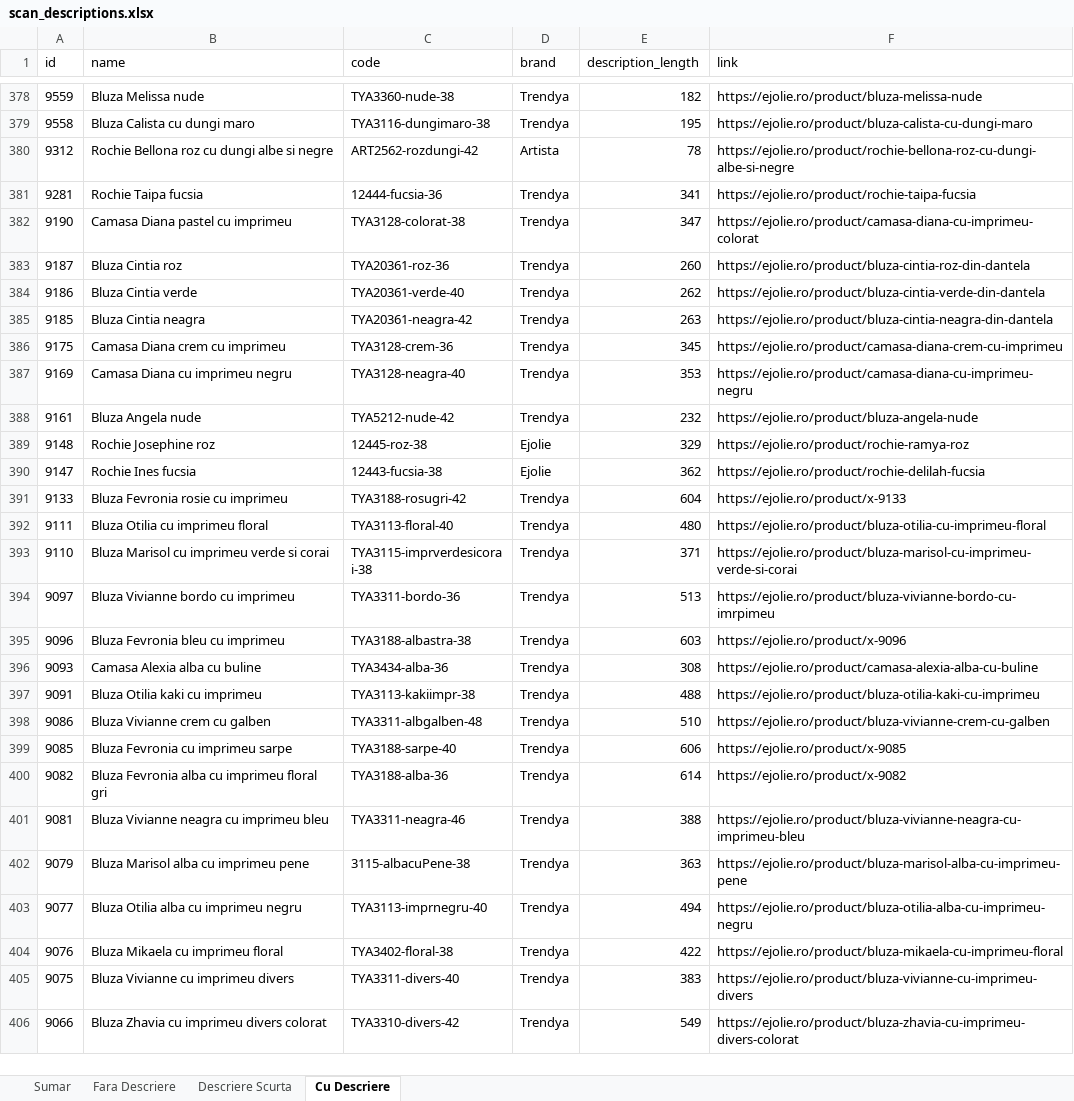
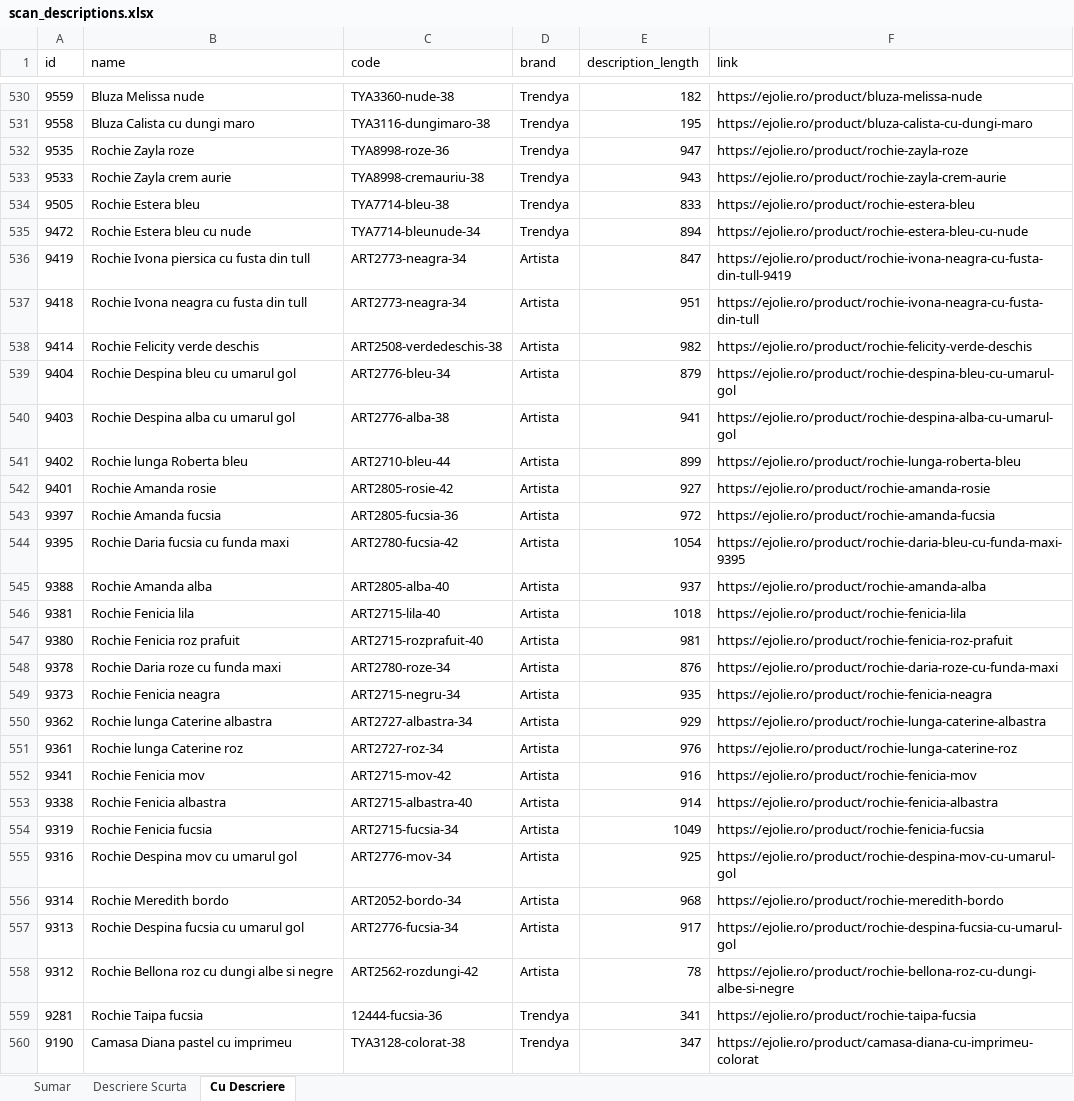
Before and after one commit to alextdr2016-ux/ejolie-openclaw-agent, an Excel workbook: ejolie-sales/scripts/scan_descriptions.xlsx, sheet Cu Descriere, drawn as a sheet; only a part is shown, gaps mark what is left out; the shorter side is filled out with more unchanged rows; values as stored, in another font and other column widths than the file's, no borders; the diff covers the shown part only; the diff names each change by its address in the sheet, - before the commit and + after, or states it on an @@ line.

```diff
--- a/ejolie-sales/scripts/scan_descriptions.xlsx (sheet Cu Descriere)
+++ b/ejolie-sales/scripts/scan_descriptions.xlsx (sheet Cu Descriere)
-sheet tab: Fara Descriere
+row 532: 9535 | Rochie Zayla roze | TYA8998-roze-36 | Trendya | 947 | https://ejolie.ro/product/rochie-zayla-roze
+row 533: 9533 | Rochie Zayla crem aurie | TYA8998-cremauriu-38 | Trendya | 943 | https://ejolie.ro/product/rochie-zayla-crem-aurie
+row 534: 9505 | Rochie Estera bleu | TYA7714-bleu-38 | Trendya | 833 | https://ejolie.ro/product/rochie-estera-bleu
+row 535: 9472 | Rochie Estera bleu cu nude | TYA7714-bleunude-34 | Trendya | 894 | https://ejolie.ro/product/rochie-estera-bleu-cu-nude
+row 536: 9419 | Rochie Ivona piersica cu fusta din tull | ART2773-neagra-34 | Artista | 847 | https://ejolie.ro/product/rochie-ivona-neagra-cu-fusta-din-tull-9419
+row 537: 9418 | Rochie Ivona neagra cu fusta din tull | ART2773-neagra-34 | Artista | 951 | https://ejolie.ro/product/rochie-ivona-neagra-cu-fusta-din-tull
+row 538: 9414 | Rochie Felicity verde deschis | ART2508-verdedeschis-38 | Artista | 982 | https://ejolie.ro/product/rochie-felicity-verde-deschis
+row 539: 9404 | Rochie Despina bleu cu umarul gol | ART2776-bleu-34 | Artista | 879 | https://ejolie.ro/product/rochie-despina-bleu-cu-umarul-gol
+row 540: 9403 | Rochie Despina alba cu umarul gol | ART2776-alba-38 | Artista | 941 | https://ejolie.ro/product/rochie-despina-alba-cu-umarul-gol
+row 541: 9402 | Rochie lunga Roberta bleu | ART2710-bleu-44 | Artista | 899 | https://ejolie.ro/product/rochie-lunga-roberta-bleu
+row 542: 9401 | Rochie Amanda rosie | ART2805-rosie-42 | Artista | 927 | https://ejolie.ro/product/rochie-amanda-rosie
+row 543: 9397 | Rochie Amanda fucsia | ART2805-fucsia-36 | Artista | 972 | https://ejolie.ro/product/rochie-amanda-fucsia
+row 544: 9395 | Rochie Daria fucsia cu funda maxi | ART2780-fucsia-42 | Artista | 1054 | https://ejolie.ro/product/rochie-daria-bleu-cu-funda-maxi-9395
+row 545: 9388 | Rochie Amanda alba | ART2805-alba-40 | Artista | 937 | https://ejolie.ro/product/rochie-amanda-alba
+row 546: 9381 | Rochie Fenicia lila | ART2715-lila-40 | Artista | 1018 | https://ejolie.ro/product/rochie-fenicia-lila
+row 547: 9380 | Rochie Fenicia roz prafuit | ART2715-rozprafuit-40 | Artista | 981 | https://ejolie.ro/product/rochie-fenicia-roz-prafuit
+row 548: 9378 | Rochie Daria roze cu funda maxi | ART2780-roze-34 | Artista | 876 | https://ejolie.ro/product/rochie-daria-roze-cu-funda-maxi
+row 549: 9373 | Rochie Fenicia neagra | ART2715-negru-34 | Artista | 935 | https://ejolie.ro/product/rochie-fenicia-neagra
+row 550: 9362 | Rochie lunga Caterine albastra | ART2727-albastra-34 | Artista | 929 | https://ejolie.ro/product/rochie-lunga-caterine-albastra
+row 551: 9361 | Rochie lunga Caterine roz | ART2727-roz-34 | Artista | 976 | https://ejolie.ro/product/rochie-lunga-caterine-roz
+row 552: 9341 | Rochie Fenicia mov | ART2715-mov-42 | Artista | 916 | https://ejolie.ro/product/rochie-fenicia-mov
+row 553: 9338 | Rochie Fenicia albastra | ART2715-albastra-40 | Artista | 914 | https://ejolie.ro/product/rochie-fenicia-albastra
+row 554: 9319 | Rochie Fenicia fucsia | ART2715-fucsia-34 | Artista | 1049 | https://ejolie.ro/product/rochie-fenicia-fucsia
+row 555: 9316 | Rochie Despina mov cu umarul gol | ART2776-mov-34 | Artista | 925 | https://ejolie.ro/product/rochie-despina-mov-cu-umarul-gol
+row 556: 9314 | Rochie Meredith bordo | ART2052-bordo-34 | Artista | 968 | https://ejolie.ro/product/rochie-meredith-bordo
+row 557: 9313 | Rochie Despina fucsia cu umarul gol | ART2776-fucsia-34 | Artista | 917 | https://ejolie.ro/product/rochie-despina-fucsia-cu-umarul-gol
```
Also changed, not shown: 165 added rows and 2 removed rows elsewhere in this sheet, sheet Descriere Scurta, sheet Sumar, 5 other files.
